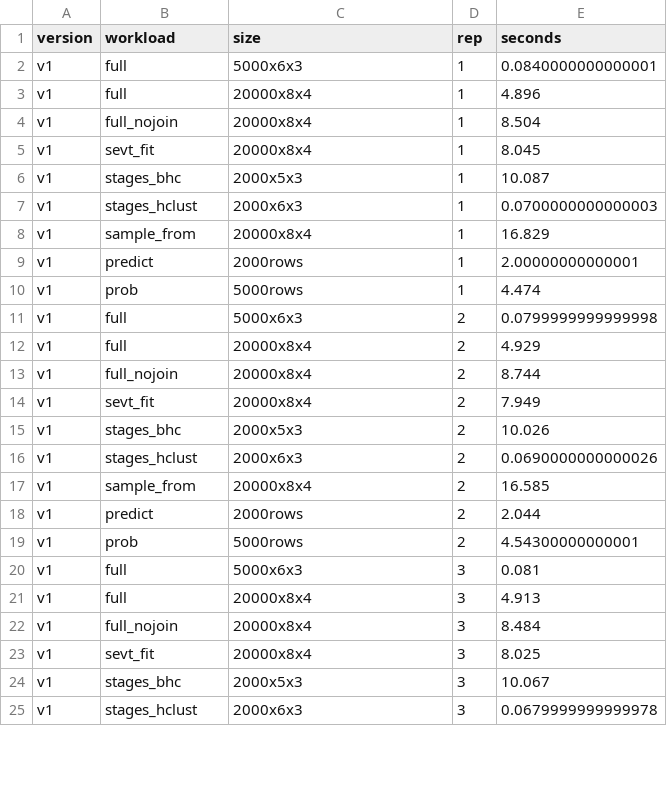
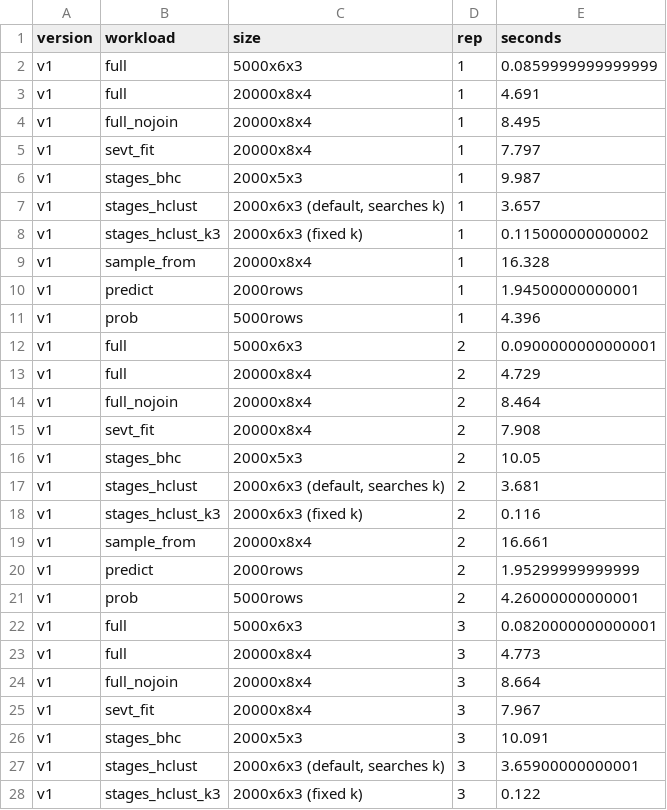
Before and after one commit to stagedtrees/stagedtrees, a CSV file: benchmarks/results/bench-v1.csv, drawn as a sheet; only a part is shown; the diff covers the shown part only.

```diff
--- a/benchmarks/results/bench-v1.csv
+++ b/benchmarks/results/bench-v1.csv
@@ -1,25 +1,28 @@
 "version","workload","size","rep","seconds"
-"v1","full","5000x6x3",1,0.0840000000000001
-"v1","full","20000x8x4",1,4.896
-"v1","full_nojoin","20000x8x4",1,8.504
-"v1","sevt_fit","20000x8x4",1,8.045
-"v1","stages_bhc","2000x5x3",1,10.087
-"v1","stages_hclust","2000x6x3",1,0.0700000000000003
-"v1","sample_from","20000x8x4",1,16.829
-"v1","predict","2000rows",1,2.00000000000001
-"v1","prob","5000rows",1,4.474
-"v1","full","5000x6x3",2,0.0799999999999998
-"v1","full","20000x8x4",2,4.929
-"v1","full_nojoin","20000x8x4",2,8.744
-"v1","sevt_fit","20000x8x4",2,7.949
-"v1","stages_bhc","2000x5x3",2,10.026
-"v1","stages_hclust","2000x6x3",2,0.0690000000000026
-"v1","sample_from","20000x8x4",2,16.585
-"v1","predict","2000rows",2,2.044
-"v1","prob","5000rows",2,4.54300000000001
-"v1","full","5000x6x3",3,0.081
-"v1","full","20000x8x4",3,4.913
-"v1","full_nojoin","20000x8x4",3,8.484
-"v1","sevt_fit","20000x8x4",3,8.025
-"v1","stages_bhc","2000x5x3",3,10.067
-"v1","stages_hclust","2000x6x3",3,0.0679999999999978
+"v1","full","5000x6x3",1,0.0859999999999999
+"v1","full","20000x8x4",1,4.691
+"v1","full_nojoin","20000x8x4",1,8.495
+"v1","sevt_fit","20000x8x4",1,7.797
+"v1","stages_bhc","2000x5x3",1,9.987
+"v1","stages_hclust","2000x6x3 (default, searches k)",1,3.657
+"v1","stages_hclust_k3","2000x6x3 (fixed k)",1,0.115000000000002
+"v1","sample_from","20000x8x4",1,16.328
+"v1","predict","2000rows",1,1.94500000000001
+"v1","prob","5000rows",1,4.396
+"v1","full","5000x6x3",2,0.0900000000000001
+"v1","full","20000x8x4",2,4.729
+"v1","full_nojoin","20000x8x4",2,8.464
+"v1","sevt_fit","20000x8x4",2,7.908
+"v1","stages_bhc","2000x5x3",2,10.05
+"v1","stages_hclust","2000x6x3 (default, searches k)",2,3.681
+"v1","stages_hclust_k3","2000x6x3 (fixed k)",2,0.116
+"v1","sample_from","20000x8x4",2,16.661
+"v1","predict","2000rows",2,1.95299999999999
+"v1","prob","5000rows",2,4.26000000000001
+"v1","full","5000x6x3",3,0.0820000000000001
+"v1","full","20000x8x4",3,4.773
+"v1","full_nojoin","20000x8x4",3,8.664
+"v1","sevt_fit","20000x8x4",3,7.967
+"v1","stages_bhc","2000x5x3",3,10.091
+"v1","stages_hclust","2000x6x3 (default, searches k)",3,3.65900000000001
+"v1","stages_hclust_k3","2000x6x3 (fixed k)",3,0.122
```
Also changed, not shown: 3 added rows and 33 edited cells elsewhere in this file, benchmarks/results/bench-v0.csv, benchmarks/results/bench-v2.csv, 1 other file.
